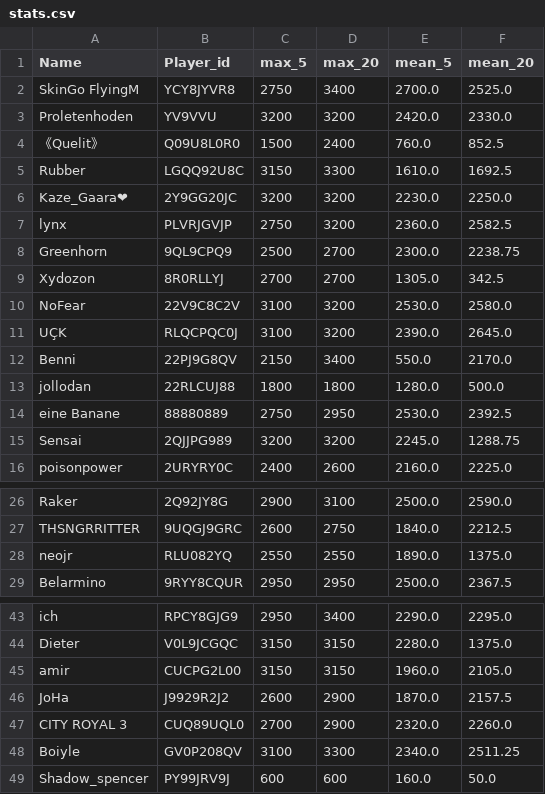
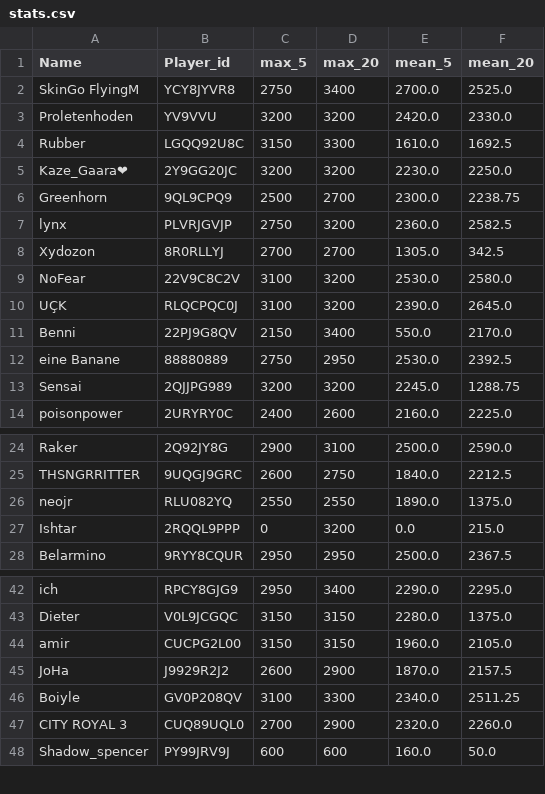
Before and after one commit to FabianL1908/ClashRoyalePerformance, a CSV file: stats.csv, drawn as a sheet; only a part is shown, gaps mark what is left out; removed rows and columns are numbered as before the commit, all else as after; the diff names each change by its address in the sheet, - before the commit and + after, or states it on an @@ line.

```diff
--- a/stats.csv
+++ b/stats.csv
-row 4: 《Quelit》 | Q09U8L0R0 | 1500 | 2400 | 760.0 | 852.5
@@ row 8 moved to row 6: Greenhorn @@
-row 13: jollodan | 22RLCUJ88 | 1800 | 1800 | 1280.0 | 500.0
+row 27: Ishtar | 2RQQL9PPP | 0 | 3200 | 0.0 | 215.0
@@ row 48 moved to row 46: Boiyle @@
```
